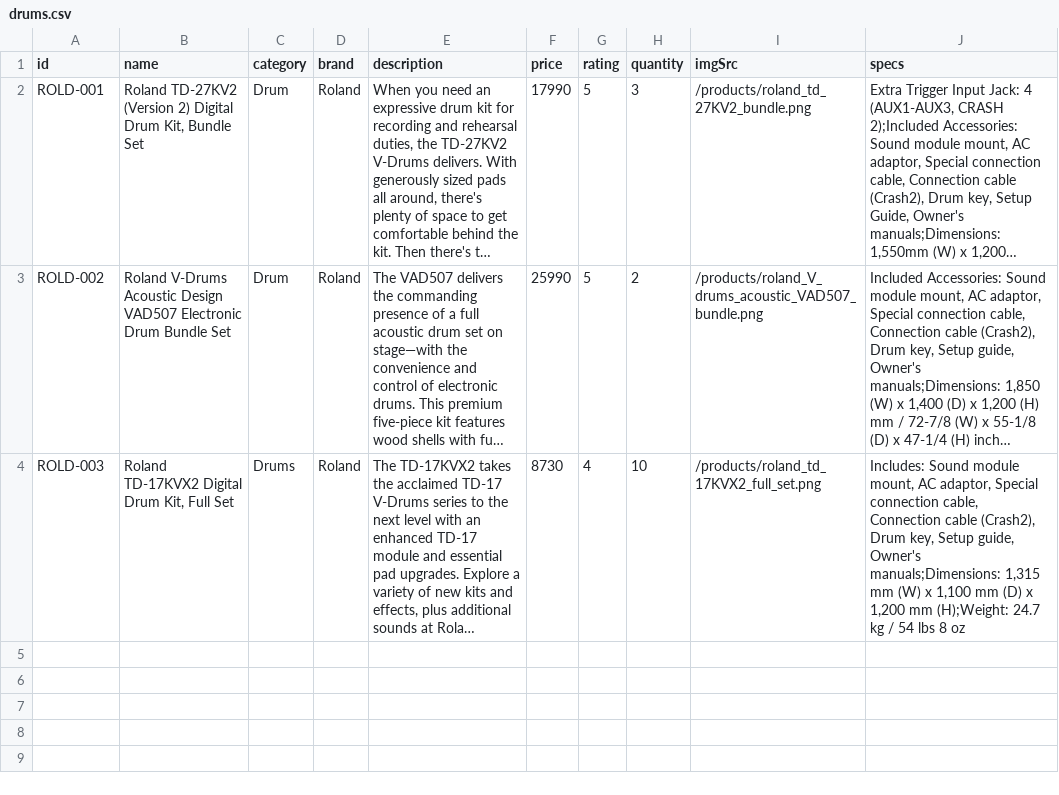
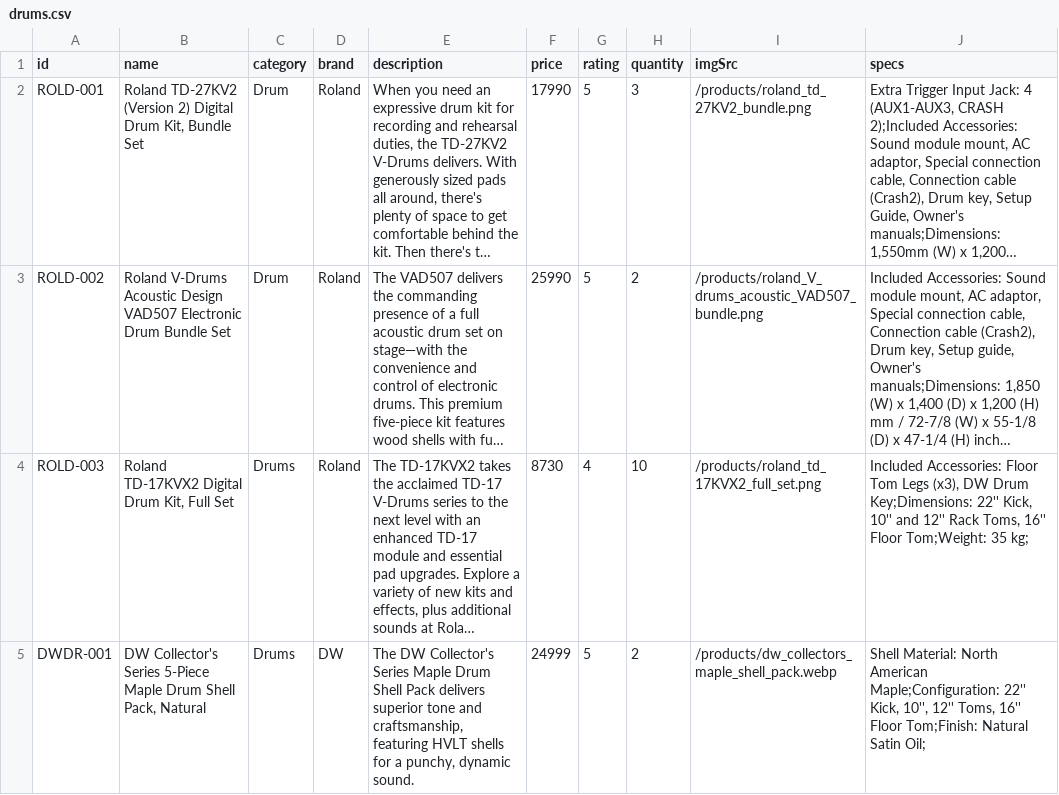
Before and after one commit to ccchaigordon/CAT201-Project, a CSV file: frontend/public/drums.csv, drawn as a sheet; long unchanged cells end in …; the diff names each change by its address in the sheet, - before the commit and + after, or states it on an @@ line.

```diff
--- a/frontend/public/drums.csv
+++ b/frontend/public/drums.csv
-J4 (specs): Includes: Sound module mount, AC adaptor, Special connection cable, Connection cable (Crash2), Drum key, Setup guide, Owner's manuals;Dimensions: 1,315 mm (W) x 1,100 mm (D) x 1,200 mm (H);Weight: 24.7 kg / 54 lbs 8 oz
+J4 (specs): Included Accessories: Floor Tom Legs (x3), DW Drum Key;Dimensions: 22'' Kick, 10'' and 12'' Rack Toms, 16'' Floor Tom;Weight: 35 kg;
+row 5: DWDR-001 | DW Collector's Series 5-Piece Maple Drum Shell Pack, Natural | Drums | DW | The DW Collector's Series Maple Drum Shell Pack delivers superior tone and craftsmanship, featuring HVLT shells for a punchy, dynamic sound. | 24999 | 5 | 2 | /products/dw_collectors_maple_shell_pack.webp | Shell Material: North American Maple;Configuration: 22'' Kick, 10'', 12'' Toms, 16'' Floor Tom;Finish: Natural Satin Oil;
```
Also changed, not shown: 9 other files.
